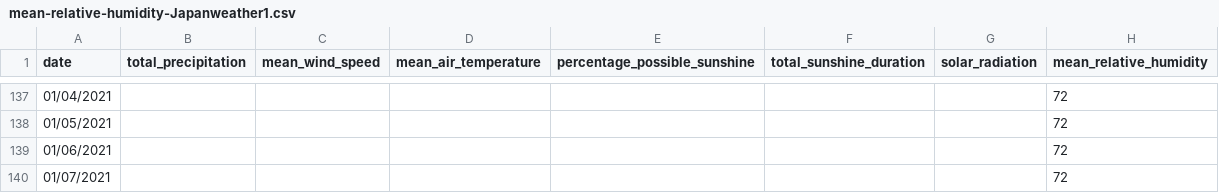
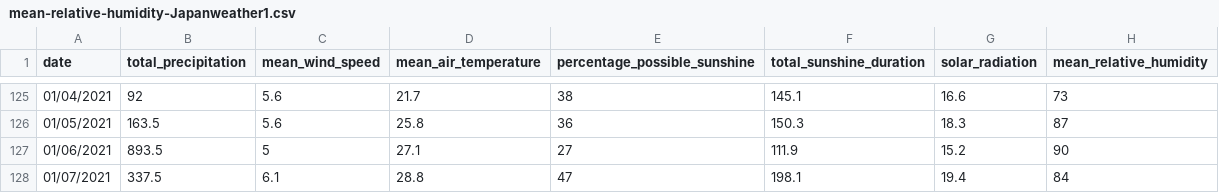
Before and after one commit to brymoh7/NAHA-WMO-Station, a CSV file: mean-relative-humidity-Japanweather1.csv, drawn as a sheet; only a part is shown, gaps mark what is left out; the diff covers the shown part only.

```diff
--- a/mean-relative-humidity-Japanweather1.csv
+++ b/mean-relative-humidity-Japanweather1.csv
@@ -137,4 +125,4 @@
-01/04/2021,,,,,,,72
-01/05/2021,,,,,,,72
-01/06/2021,,,,,,,72
-01/07/2021,,,,,,,72
+01/04/2021,92,5.6,21.7,38,145.1,16.6,73
+01/05/2021,163.5,5.6,25.8,36,150.3,18.3,87
+01/06/2021,893.5,5,27.1,27,111.9,15.2,90
+01/07/2021,337.5,6.1,28.8,47,198.1,19.4,84
```
Also changed, not shown: 12 added rows, 12 removed rows and 43 edited cells elsewhere in this file, mean-air-temperature.csv, mean-wind-speed.csv, 13 other files.
